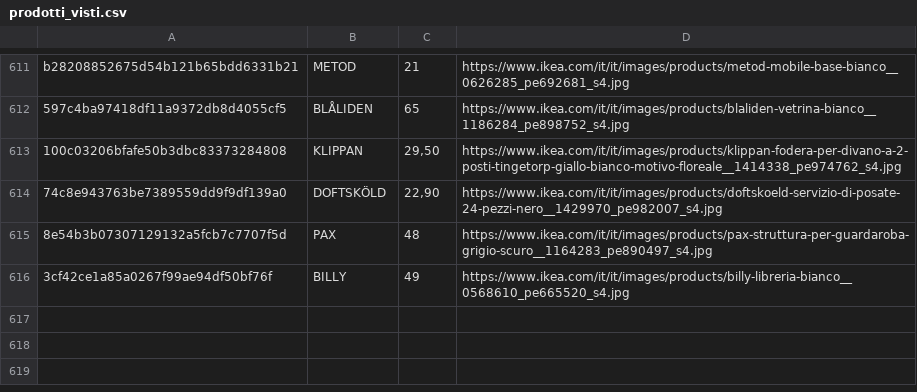
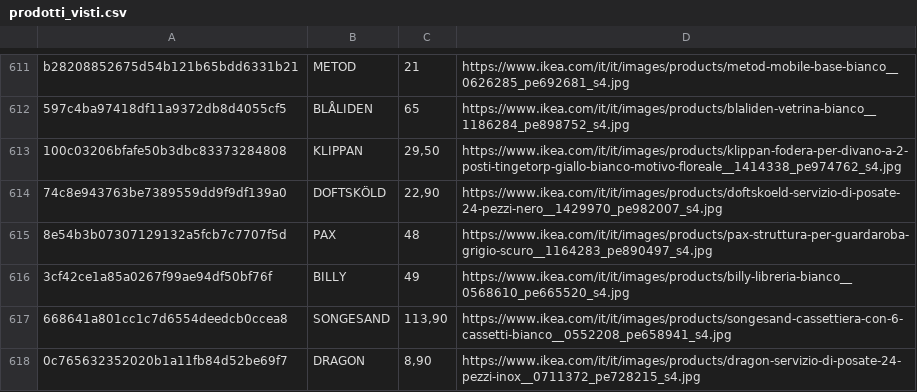
Before and after one commit to flanzuise00-tech/Ikea_NAP, a CSV file: prodotti_visti.csv, drawn as a sheet; only a part is shown, gaps mark what is left out; the diff names each change by its address in the sheet, - before the commit and + after, or states it on an @@ line.

```diff
--- a/prodotti_visti.csv
+++ b/prodotti_visti.csv
+row 617: 668641a801cc1c7d6554deedcb0ccea8 | SONGESAND | 113,90 | https://www.ikea.com/it/it/images/products/songesand-cassettiera-con-6-cassetti-bianco__0552208_pe658941_s4.jpg
+row 618: 0c765632352020b1a11fb84d52be69f7 | DRAGON | 8,90 | https://www.ikea.com/it/it/images/products/dragon-servizio-di-posate-24-pezzi-inox__0711372_pe728215_s4.jpg
```
